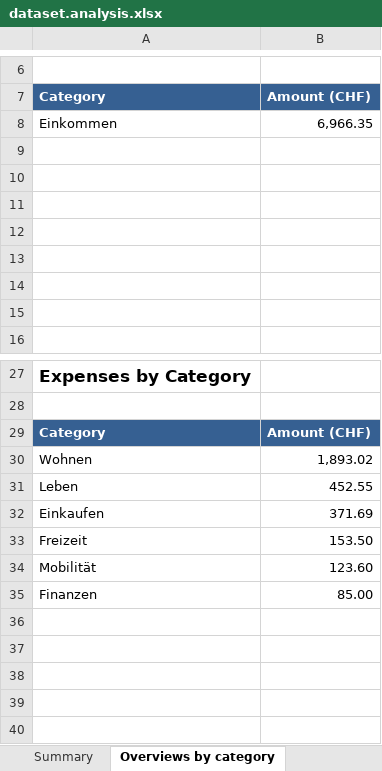
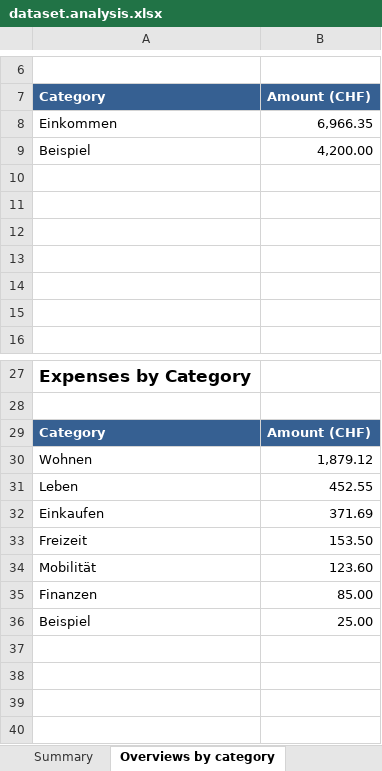
Before and after one commit to rauricus/Budget-Analysis-Tool, an Excel workbook: data/reference/output/dataset.analysis.xlsx, sheet Overviews by category, drawn as a sheet; only a part is shown, gaps mark what is left out; values as stored, in another font and other column widths than the file's, no borders; charts and pictures not drawn; the diff names each change by its address in the sheet, - before the commit and + after, or states it on an @@ line.

```diff
--- a/data/reference/output/dataset.analysis.xlsx (sheet Overviews by category)
+++ b/data/reference/output/dataset.analysis.xlsx (sheet Overviews by category)
-row 9: (empty)
+row 9: Beispiel | 4,200.00
-B30: 1,893.02
+B30: 1,879.12
-row 36: (empty)
+row 36: Beispiel | 25.00
```
Also changed, not shown: sheet Subcategory Analysis, sheet Summary, sheet Category Analysis, charts or pictures, 12 other files.
